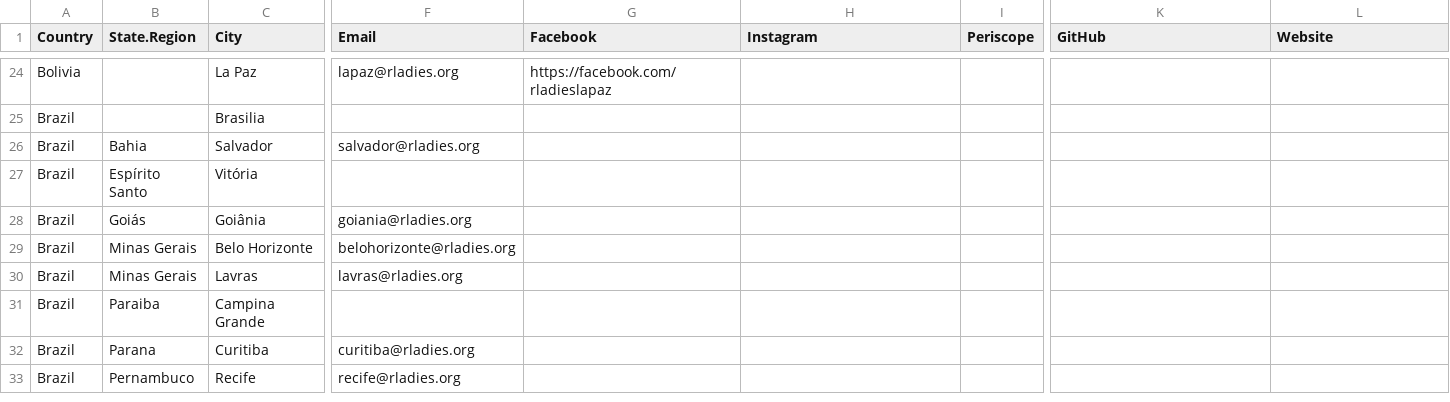
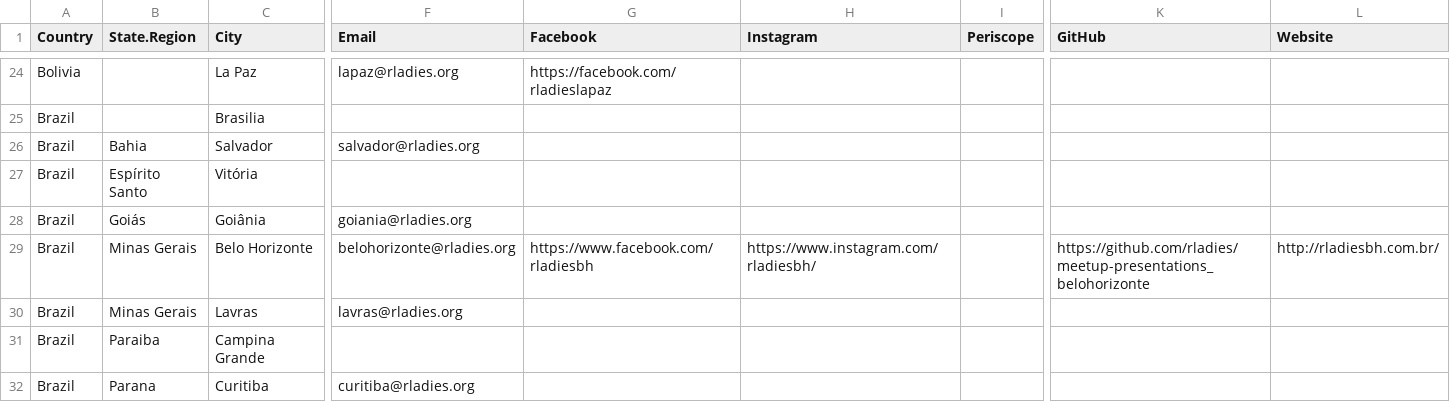
Before and after one commit to rladies/starter-kit, a CSV file: Current-Chapters.csv, drawn as a sheet; only a part is shown, gaps mark what is left out; the shorter side is filled out with more unchanged rows; the diff names each change by its address in the sheet, - before the commit and + after, or states it on an @@ line.

Commit message:
Update Belo Horizonte

```diff
--- a/Current-Chapters.csv
+++ b/Current-Chapters.csv
-G29 (Facebook): (empty)
+G29 (Facebook): https://www.facebook.com/rladiesbh
-H29 (Instagram): (empty)
+H29 (Instagram): https://www.instagram.com/rladiesbh/
-K29 (GitHub): (empty)
+K29 (GitHub): https://github.com/rladies/meetup-presentations_belohorizonte
-L29 (Website): (empty)
+L29 (Website): http://rladiesbh.com.br/
```
